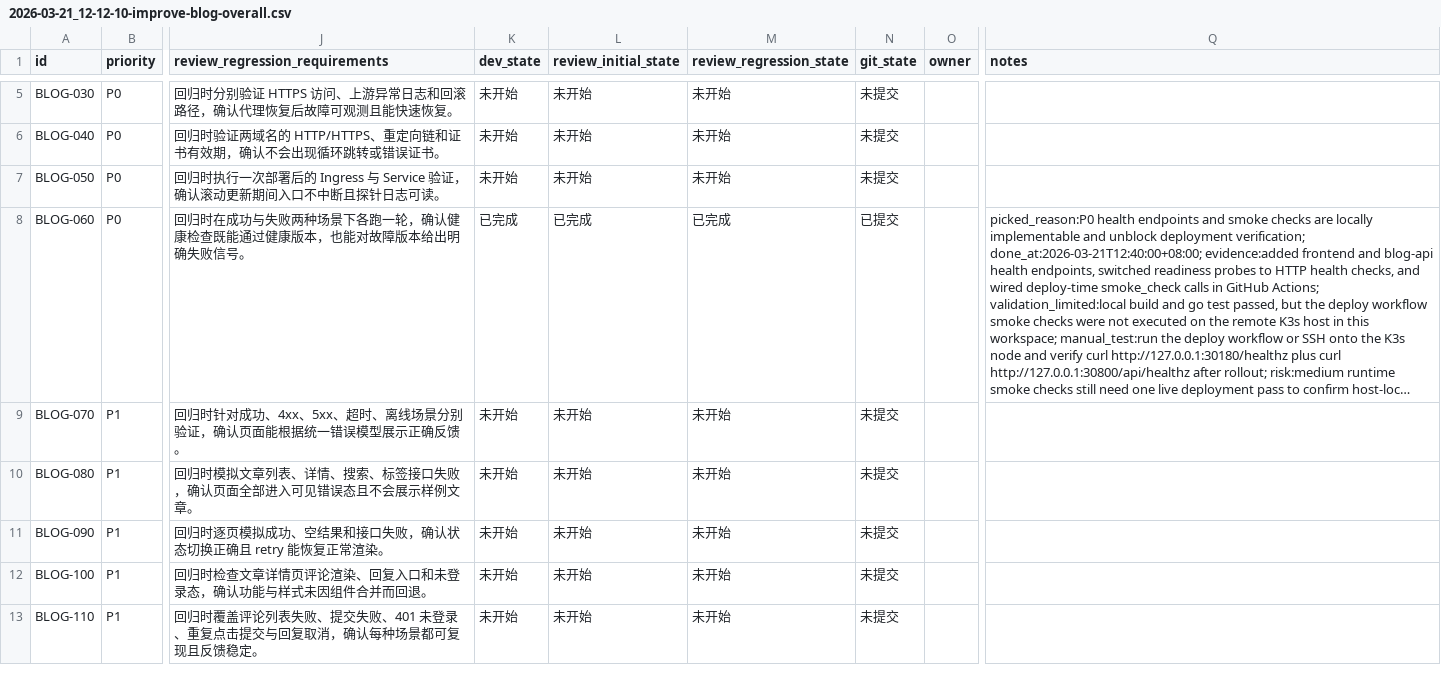
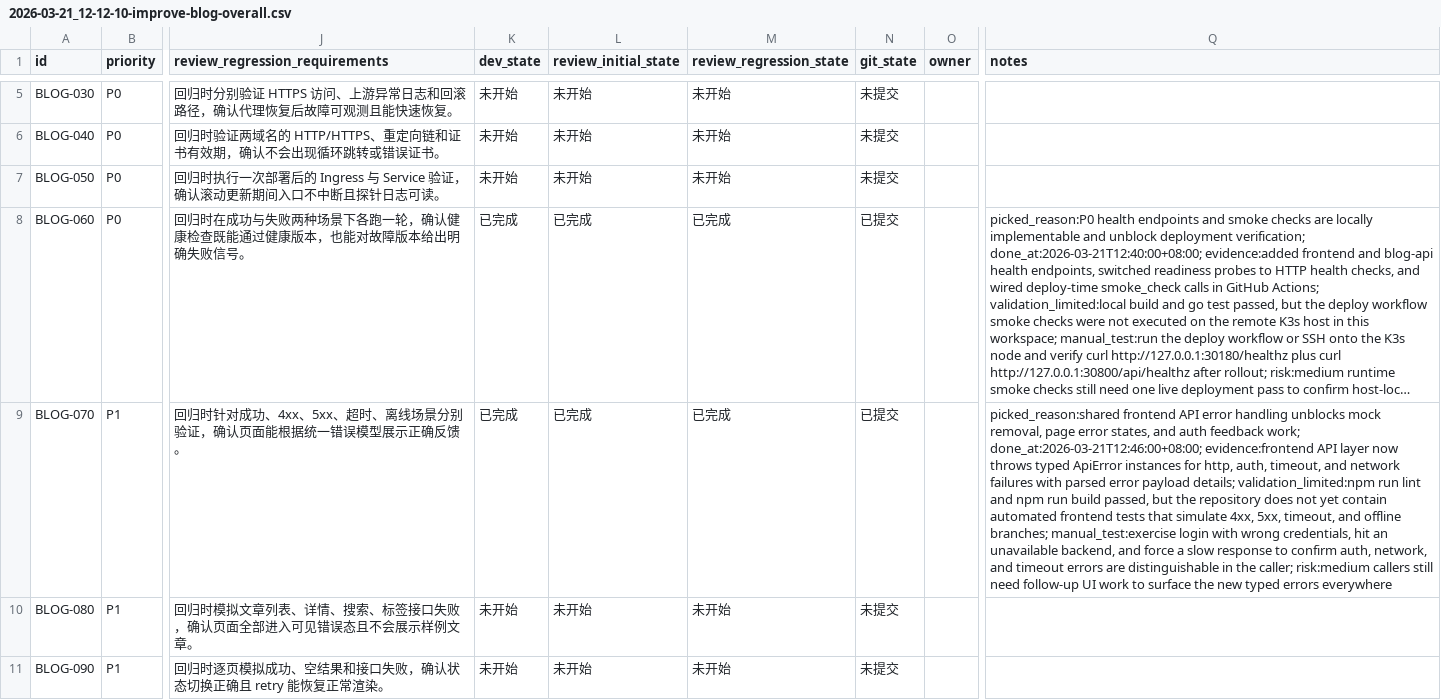
Before and after one commit to B022MC/b022mc.github.io, a CSV file: issues/2026-03-21_12-12-10-improve-blog-overall.csv, drawn as a sheet; only a part is shown, gaps mark what is left out; the shorter side is filled out with more unchanged rows; long unchanged cells end in …; the diff names each change by its address in the sheet, - before the commit and + after, or states it on an @@ line.

Commit message:
feat: [BLOG-070] unify frontend API errors

```diff
--- a/issues/2026-03-21_12-12-10-improve-blog-overall.csv
+++ b/issues/2026-03-21_12-12-10-improve-blog-overall.csv
-K9 (dev_state): 未开始
+K9 (dev_state): 已完成
-L9 (review_initial_state): 未开始
+L9 (review_initial_state): 已完成
-M9 (review_regression_state): 未开始
+M9 (review_regression_state): 已完成
-N9 (git_state): 未提交
+N9 (git_state): 已提交
-Q9 (notes): (empty)
+Q9 (notes): picked_reason:shared frontend API error handling unblocks mock removal, page error states, and auth feedback work; done_at:2026-03-21T12:46:00+08:00; evidence:frontend API layer now throws typed ApiError instances for http, auth, timeout, and network failures with parsed error payload details; validation_limited:npm run lint and npm run build passed, but the repository does not yet contain automated frontend tests that simulate 4xx, 5xx, timeout, and offline branches; manual_test:exercise login with wrong credentials, hit an unavailable backend, and force a slow response to confirm auth, network, and timeout errors are distinguishable in the caller; risk:medium callers still need follow-up UI work to surface the new typed errors everywhere
```
Also changed, not shown: 1 other file.
